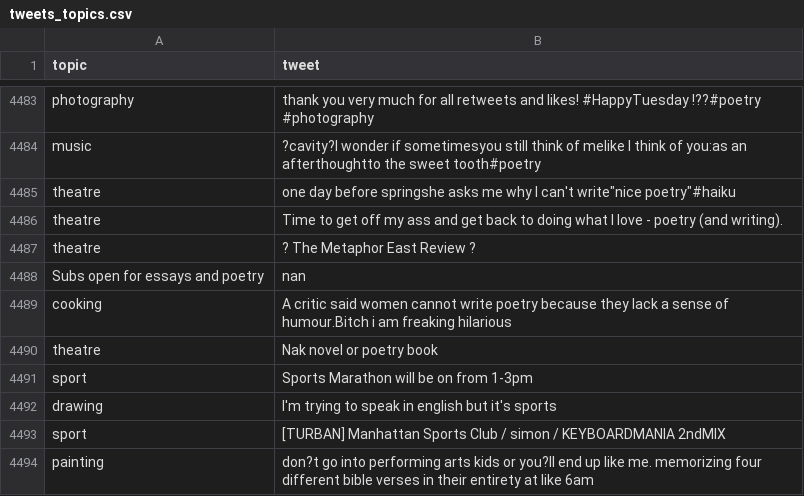
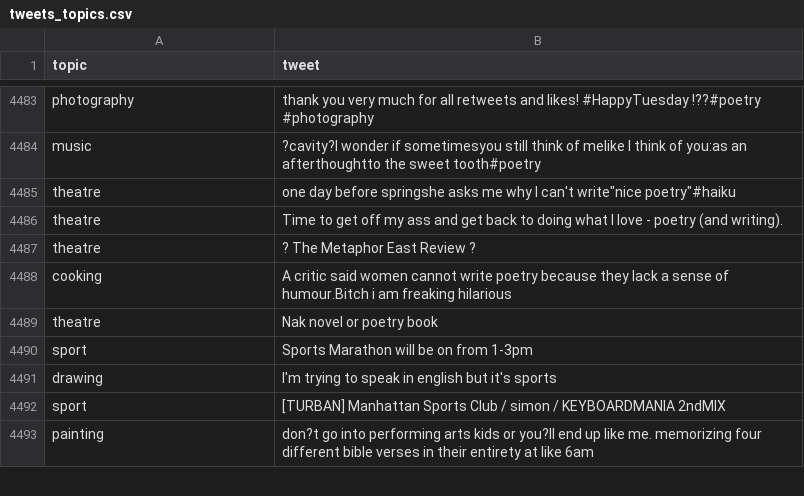
Before and after one commit to tmscarla/k-means-parallel, a CSV file: data/tweets_topics.csv, drawn as a sheet; only a part is shown, gaps mark what is left out; the diff names each change by its address in the sheet, - before the commit and + after, or states it on an @@ line.

Commit message:
Topics fixed

```diff
--- a/data/tweets_topics.csv
+++ b/data/tweets_topics.csv
-row 4488: Subs open for essays and poetry | nan
```
Also changed, not shown: results/memb20dim_cf.csv, 4 other files.
